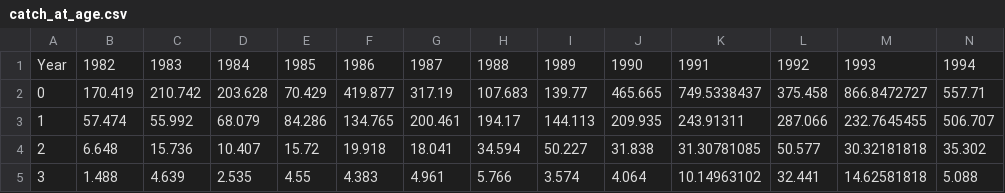
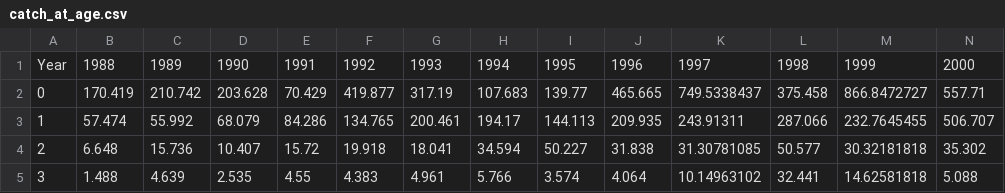
Before and after one commit to Rindrics/saaas, a CSV file: inst/extdata/catch_at_age.csv, drawn as a sheet; only a part is shown; removed rows and columns are numbered as before the commit, all else as after; rows hold the shown columns only; the diff names each change by its address in the sheet, - before the commit and + after, or states it on an @@ line.

```diff
--- a/inst/extdata/catch_at_age.csv
+++ b/inst/extdata/catch_at_age.csv
-row 1: Year | 1982 | 1983 | 1984 | 1985 | 1986 | 1987 | 1988 | 1989 | 1990 | 1991 | 1992 | 1993 | 1994
+row 1: Year | 1988 | 1989 | 1990 | 1991 | 1992 | 1993 | 1994 | 1995 | 1996 | 1997 | 1998 | 1999 | 2000
```
Also changed, not shown: inst/extdata/maturity_at_age.csv, inst/extdata/weight_at_age.csv, 2 other files.
